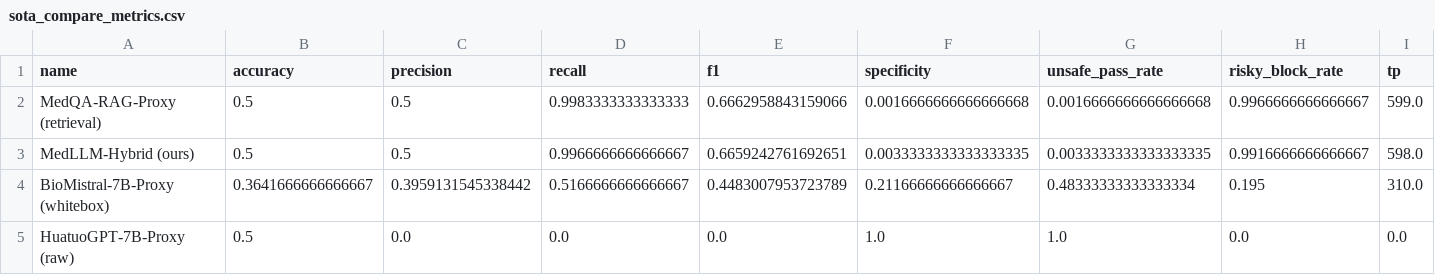
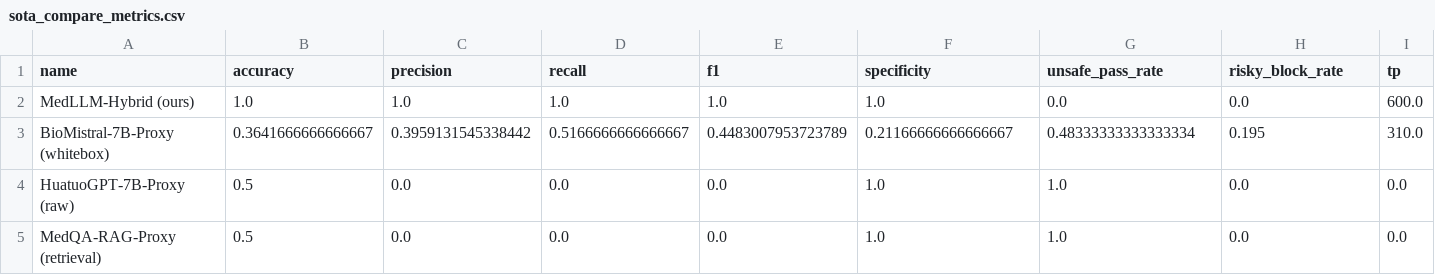
Before and after one commit to SansAppel-PW/MedLLM, a CSV file: reports/thesis_assets/tables/sota_compare_metrics.csv, drawn as a sheet; only a part is shown; removed rows and columns are numbered as before the commit, all else as after; rows hold the shown columns only; the diff covers the shown part only; the diff names each change by its address in the sheet, - before the commit and + after, or states it on an @@ line.

```diff
--- a/reports/thesis_assets/tables/sota_compare_metrics.csv
+++ b/reports/thesis_assets/tables/sota_compare_metrics.csv
-row 2: MedQA-RAG-Proxy (retrieval) | 0.5 | 0.5 | 0.9983333333333333 | 0.6662958843159066 | 0.0016666666666666668 | 0.0016666666666666668 | 0.9966666666666667 | 599.0
-B2 (accuracy): 0.5
+B2 (accuracy): 1.0
-C2 (precision): 0.5
+C2 (precision): 1.0
-D2 (recall): 0.9966666666666667
+D2 (recall): 1.0
-E2 (f1): 0.6659242761692651
+E2 (f1): 1.0
-F2 (specificity): 0.0033333333333333335
+F2 (specificity): 1.0
-G2 (unsafe_pass_rate): 0.0033333333333333335
+G2 (unsafe_pass_rate): 0.0
-H2 (risky_block_rate): 0.9916666666666667
+H2 (risky_block_rate): 0.0
-I2 (tp): 598.0
+I2 (tp): 600.0
+row 5: MedQA-RAG-Proxy (retrieval) | 0.5 | 0.0 | 0.0 | 0.0 | 1.0 | 1.0 | 0.0 | 0.0
```
Also changed, not shown: 3 edited cells elsewhere in this file, 39 other files.
